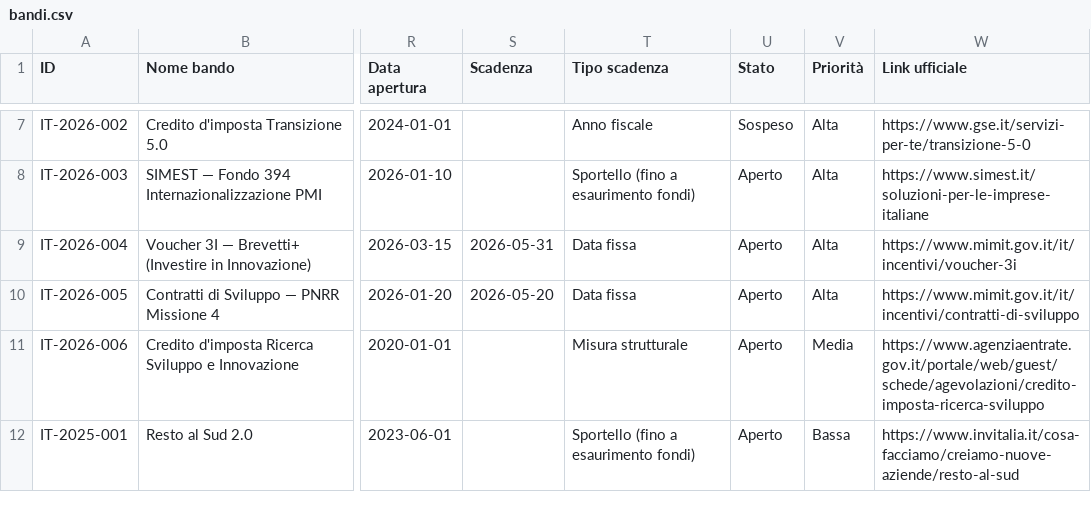
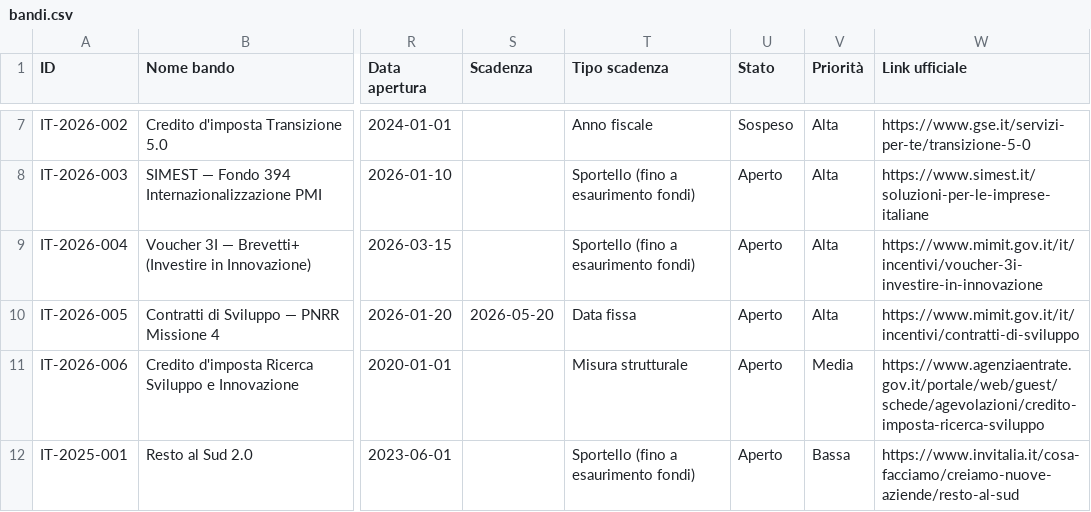
Before and after one commit to dospi22/bandiradar, a CSV file: data/bandi.csv, drawn as a sheet; only a part is shown, gaps mark what is left out; the diff covers the shown part only; the diff names each change by its address in the sheet, - before the commit and + after, or states it on an @@ line.

Commit message:
BandiRadar-Bot: aggiornamento data/bandi.csv 2026-05-18

```diff
--- a/data/bandi.csv
+++ b/data/bandi.csv
-S9 (Scadenza): 2026-05-31
+S9 (Scadenza): (empty)
-T9 (Tipo scadenza): Data fissa
+T9 (Tipo scadenza): Sportello (fino a esaurimento fondi)
-W9 (Link ufficiale): https://www.mimit.gov.it/it/incentivi/voucher-3i
+W9 (Link ufficiale): https://www.mimit.gov.it/it/incentivi/voucher-3i-investire-in-innovazione
```
Also changed, not shown: 1 added row and 1 edited cell elsewhere in this file.
